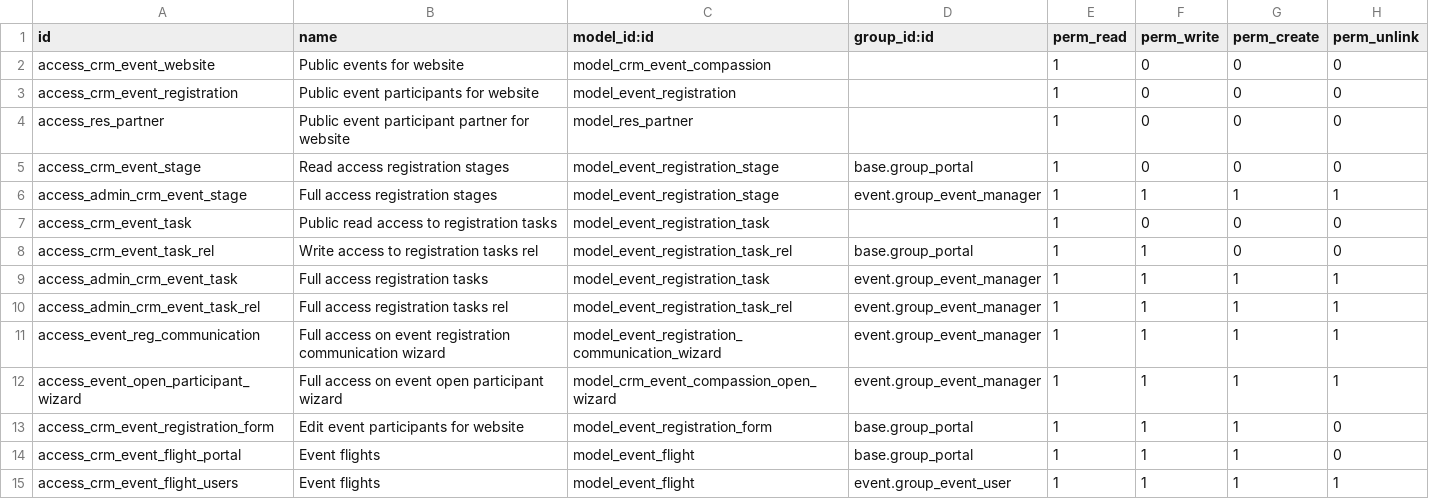
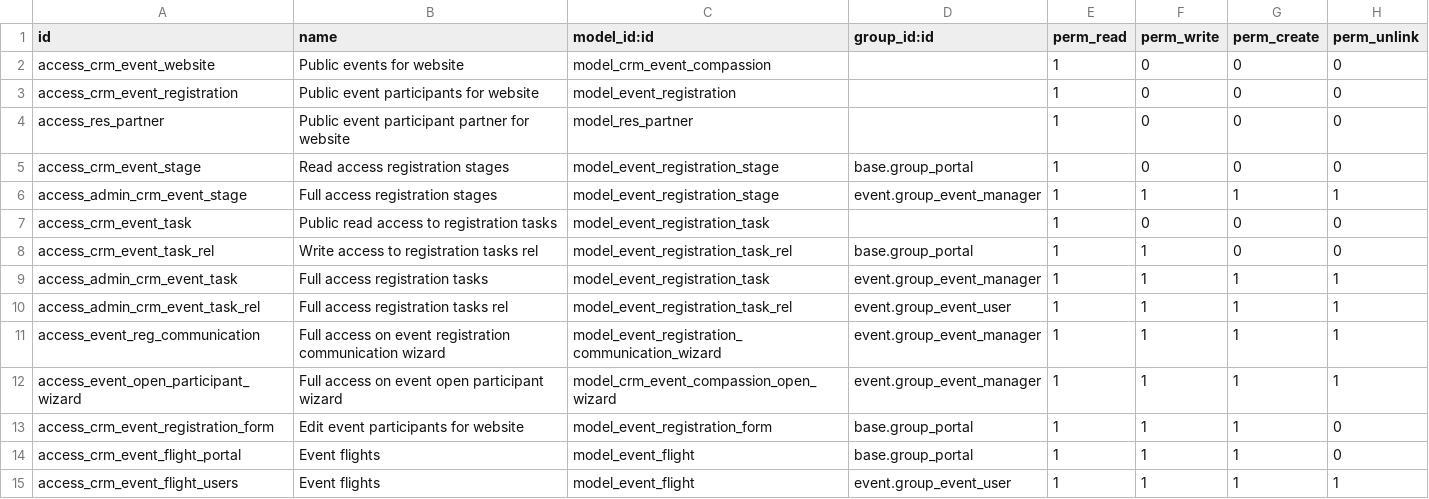
Before and after one commit to davidwul/compassion-website, a CSV file: website_event_compassion/security/ir.model.access.csv, drawn as a sheet.

Commit message:
FIX event task access for events users

```diff
--- a/website_event_compassion/security/ir.model.access.csv
+++ b/website_event_compassion/security/ir.model.access.csv
@@ -9,3 +9,3 @@ access_crm_event_task_rel,Write access to registration tasks rel,model_event_reg
 access_admin_crm_event_task,Full access registration tasks,model_event_registration_task,event.group_event_manager,1,1,1,1
-access_admin_crm_event_task_rel,Full access registration tasks rel,model_event_registration_task_rel,event.group_event_manager,1,1,1,1
+access_admin_crm_event_task_rel,Full access registration tasks rel,model_event_registration_task_rel,event.group_event_user,1,1,1,1
 access_event_reg_communication,Full access on event registration communication wizard,model_event_registration_communication_wizard,event.group_event_manager,1,1,1,1
```
